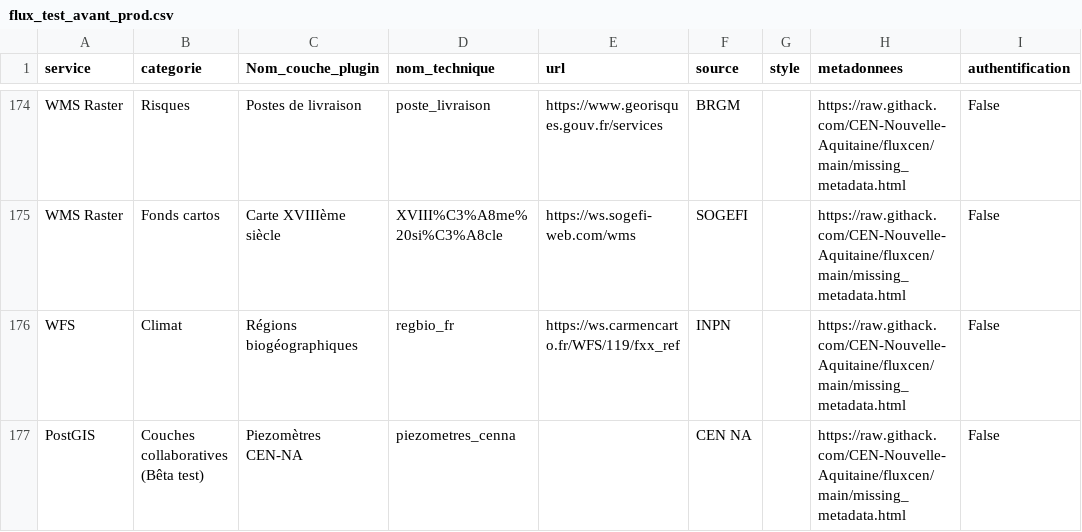
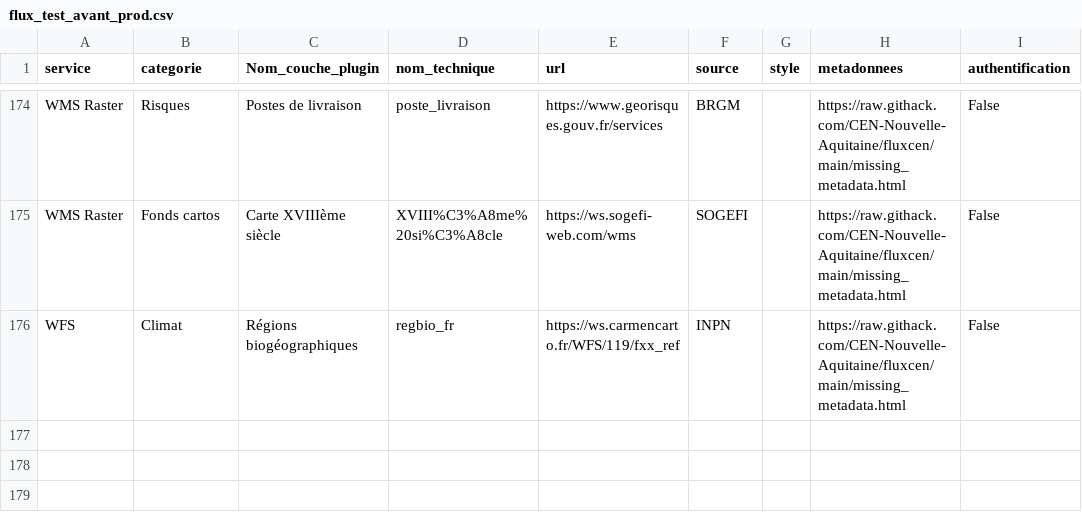
Before and after one commit to CEN-Rhone-Alpes/W10-BOOT-USB, a CSV file: flux_test_avant_prod.csv, drawn as a sheet; only a part is shown, gaps mark what is left out; the diff names each change by its address in the sheet, - before the commit and + after, or states it on an @@ line.

Commit message:
Update flux_test_avant_prod.csv

```diff
--- a/flux_test_avant_prod.csv
+++ b/flux_test_avant_prod.csv
-row 177: PostGIS | Couches collaboratives (Bêta test) | Piezomètres CEN-NA | piezometres_cenna |  | CEN NA |  | https://raw.githack.com/CEN-Nouvelle-Aquitaine/fluxcen/main/missing_metadata.html | False
```
